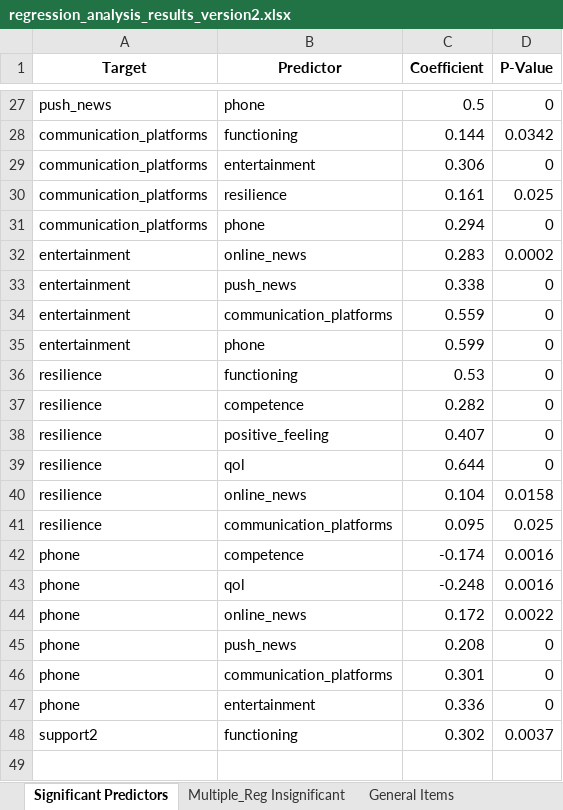
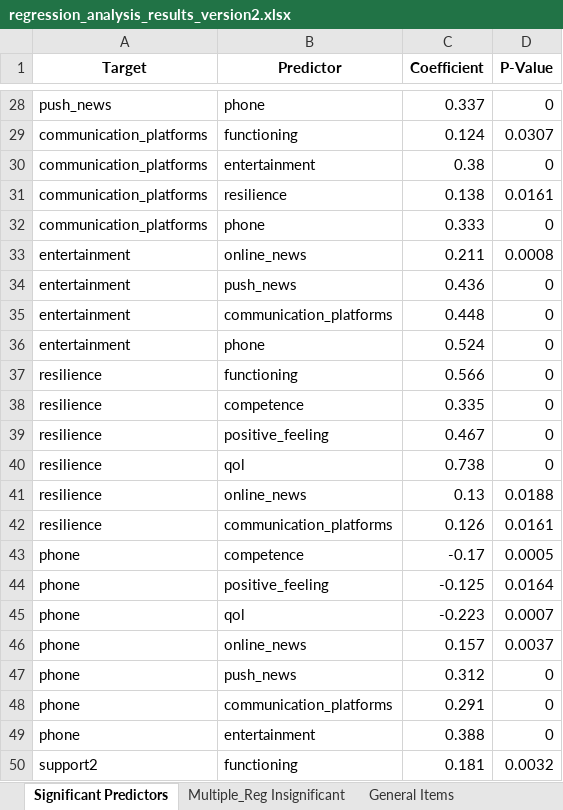
Before and after one commit to orielcoding/QOL_and_Media_in_wartime, an Excel workbook: python scripts/regression_analysis_results_version2.xlsx, sheet Significant Predictors, drawn as a sheet; only a part is shown, gaps mark what is left out; values as stored, in another font and other column widths than the file's, no borders; addresses are those after the commit; the diff covers the shown part only; the diff names each change by its address in the sheet, - before the commit and + after, or states it on an @@ line.

```diff
--- a/python scripts/regression_analysis_results_version2.xlsx (sheet Significant Predictors)
+++ b/python scripts/regression_analysis_results_version2.xlsx (sheet Significant Predictors)
-C28 (Coefficient): 0.5
+C28 (Coefficient): 0.337
-C29 (Coefficient): 0.144
+C29 (Coefficient): 0.124
-D29 (P-Value): 0.0342
+D29 (P-Value): 0.0307
-C30 (Coefficient): 0.306
+C30 (Coefficient): 0.38
-C31 (Coefficient): 0.161
+C31 (Coefficient): 0.138
-D31 (P-Value): 0.025
+D31 (P-Value): 0.0161
-C32 (Coefficient): 0.294
+C32 (Coefficient): 0.333
-C33 (Coefficient): 0.283
+C33 (Coefficient): 0.211
-D33 (P-Value): 0.0002
+D33 (P-Value): 0.0008
-C34 (Coefficient): 0.338
+C34 (Coefficient): 0.436
-C35 (Coefficient): 0.559
+C35 (Coefficient): 0.448
-C36 (Coefficient): 0.599
+C36 (Coefficient): 0.524
-C37 (Coefficient): 0.53
+C37 (Coefficient): 0.566
-C38 (Coefficient): 0.282
+C38 (Coefficient): 0.335
-C39 (Coefficient): 0.407
+C39 (Coefficient): 0.467
-C40 (Coefficient): 0.644
+C40 (Coefficient): 0.738
-C41 (Coefficient): 0.104
+C41 (Coefficient): 0.13
-D41 (P-Value): 0.0158
+D41 (P-Value): 0.0188
-C42 (Coefficient): 0.095
+C42 (Coefficient): 0.126
-D42 (P-Value): 0.025
+D42 (P-Value): 0.0161
-C43 (Coefficient): -0.174
+C43 (Coefficient): -0.17
-D43 (P-Value): 0.0016
+D43 (P-Value): 0.0005
+row 44: phone | positive_feeling | -0.125 | 0.0164
-C45 (Coefficient): -0.248
+C45 (Coefficient): -0.223
-D45 (P-Value): 0.0016
+D45 (P-Value): 0.0007
-C46 (Coefficient): 0.172
+C46 (Coefficient): 0.157
-D46 (P-Value): 0.0022
+D46 (P-Value): 0.0037
-C47 (Coefficient): 0.208
+C47 (Coefficient): 0.312
-C48 (Coefficient): 0.301
+C48 (Coefficient): 0.291
-C49 (Coefficient): 0.336
+C49 (Coefficient): 0.388
-C50 (Coefficient): 0.302
+C50 (Coefficient): 0.181
-D50 (P-Value): 0.0037
+D50 (P-Value): 0.0032
```
Also changed, not shown: 1 added row and 31 edited cells elsewhere in this sheet, sheet Multiple_Reg Insignificant, sheet Single Significant Predictors, sheet General Items, data/processed_responses.xlsx, items_maps/dropped_lines.xlsx, 7 other files.
